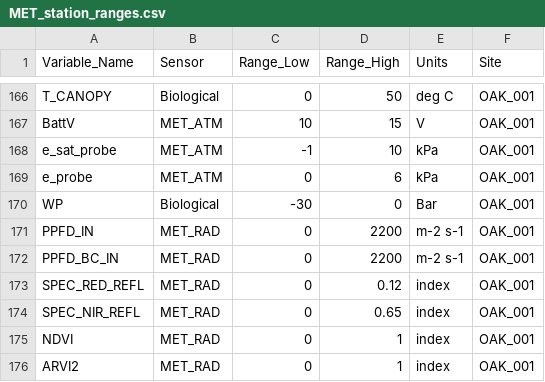
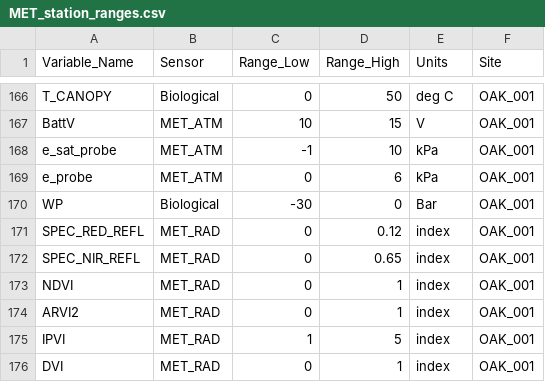
Before and after one commit to ucpetrosian/WET-Dashboard, a CSV file: Static_Files/MET_station_ranges.csv, drawn as a sheet; only a part is shown, gaps mark what is left out; the shorter side is filled out with more unchanged rows.

Commit message:
Update MET_station_ranges.csv

```diff
--- a/Static_Files/MET_station_ranges.csv
+++ b/Static_Files/MET_station_ranges.csv
@@ -170,4 +170,2 @@ e_probe,MET_ATM,0,6,kPa,OAK_001
 WP,Biological,-30,0,Bar,OAK_001
-PPFD_IN,MET_RAD,0,2200,m-2 s-1,OAK_001
-PPFD_BC_IN,MET_RAD,0,2200,m-2 s-1,OAK_001
 SPEC_RED_REFL,MET_RAD,0,0.12,index,OAK_001
```
